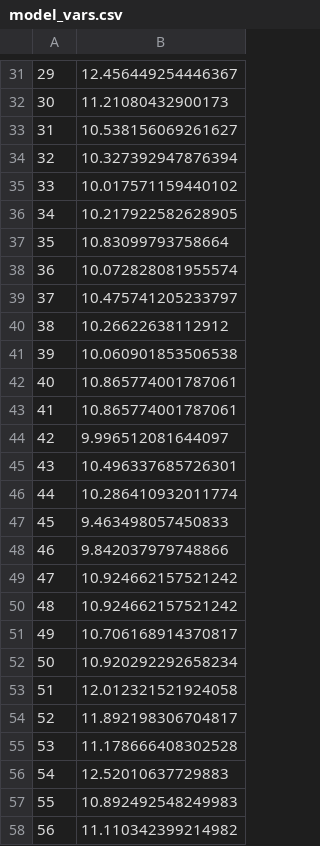
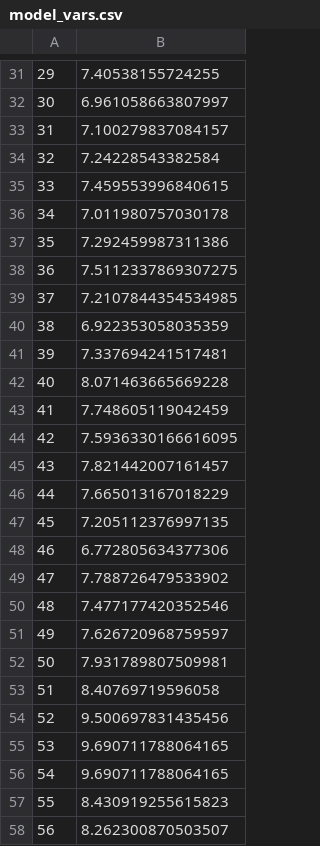
Before and after one commit to friendly-lemur/ecomas, a CSV file: data/model_vars.csv, drawn as a sheet; only a part is shown, gaps mark what is left out; the diff covers the shown part only.

```diff
--- a/data/model_vars.csv
+++ b/data/model_vars.csv
@@ -31,28 +31,28 @@
-29,12.456449254446367
-30,11.21080432900173
-31,10.538156069261627
-32,10.327392947876394
-33,10.017571159440102
-34,10.217922582628905
-35,10.83099793758664
-36,10.072828081955574
-37,10.475741205233797
-38,10.26622638112912
-39,10.060901853506538
-40,10.865774001787061
-41,10.865774001787061
-42,9.996512081644097
-43,10.496337685726301
-44,10.286410932011774
-45,9.463498057450833
-46,9.842037979748866
-47,10.924662157521242
-48,10.924662157521242
-49,10.706168914370817
-50,10.920292292658234
-51,12.012321521924058
-52,11.892198306704817
-53,11.178666408302528
-54,12.52010637729883
-55,10.892492548249983
-56,11.110342399214982
+29,7.40538155724255
+30,6.961058663807997
+31,7.100279837084157
+32,7.24228543382584
+33,7.459553996840615
+34,7.011980757030178
+35,7.292459987311386
+36,7.5112337869307275
+37,7.2107844354534985
+38,6.922353058035359
+39,7.337694241517481
+40,8.071463665669228
+41,7.748605119042459
+42,7.5936330166616095
+43,7.821442007161457
+44,7.665013167018229
+45,7.205112376997135
+46,6.772805634377306
+47,7.788726479533902
+48,7.477177420352546
+49,7.626720968759597
+50,7.931789807509981
+51,8.40769719596058
+52,9.500697831435456
+53,9.690711788064165
+54,9.690711788064165
+55,8.430919255615823
+56,8.262300870503507
```
Also changed, not shown: 71 edited cells elsewhere in this file, 5 other files.
